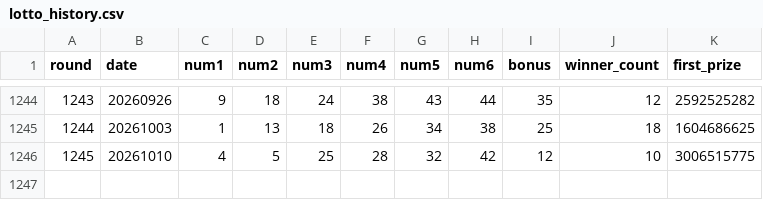
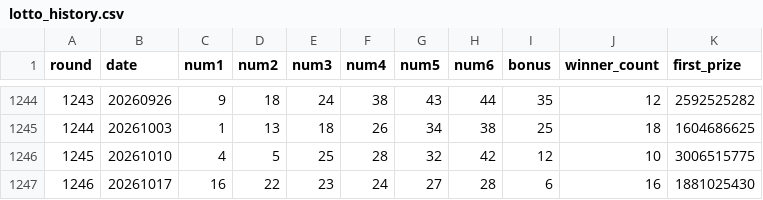
Before and after one commit to KayL-0080/lotto-picker, a CSV file: data/lotto_history.csv, drawn as a sheet; only a part is shown, gaps mark what is left out.

```diff
--- a/data/lotto_history.csv
+++ b/data/lotto_history.csv
@@ -1246 +1246,2 @@ round,date,num1,num2,num3,num4,num5,num6,bonus,winner_count,first_prize
 1245,20261010,4,5,25,28,32,42,12,10,3006515775
+1246,20261017,16,22,23,24,27,28,6,16,1881025430
```
Also changed, not shown: 2 other files.
